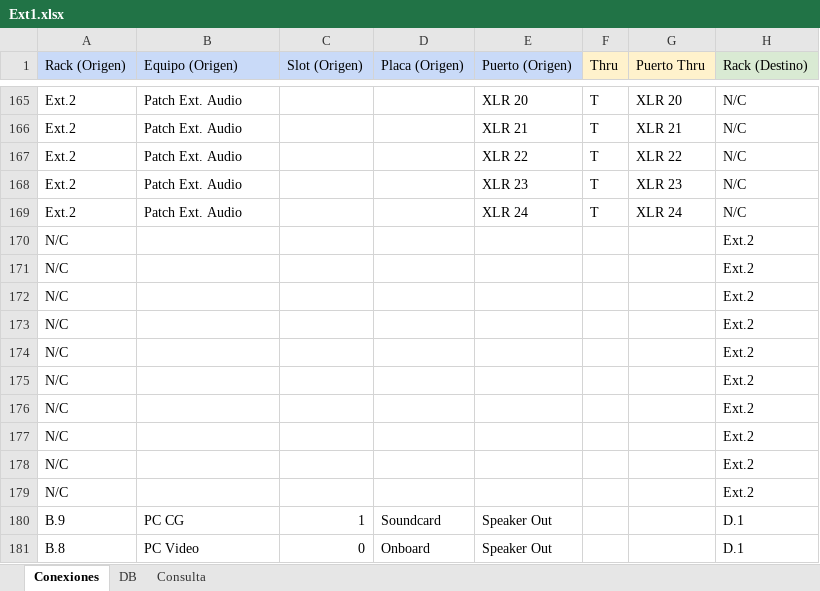
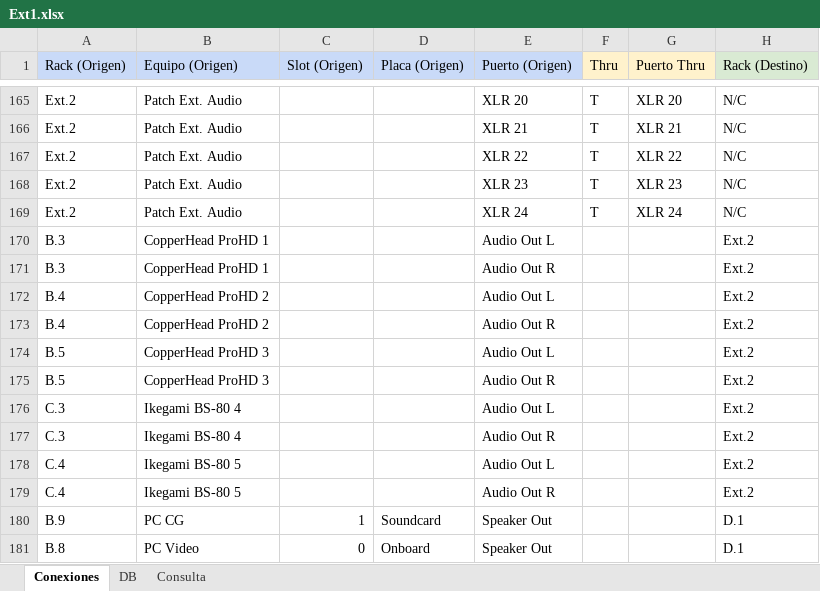
Before and after one commit to mmuccillo55/A7K9X2QF, an Excel workbook: Ext1.xlsx, sheet Conexiones, drawn as a sheet; only a part is shown, gaps mark what is left out; values as stored, in another font and other column widths than the file's, no borders; charts and pictures and conditional formats not drawn; the diff covers the shown part only; the diff names each change by its address in the sheet, - before the commit and + after, or states it on an @@ line.

```diff
--- a/Ext1.xlsx (sheet Conexiones)
+++ b/Ext1.xlsx (sheet Conexiones)
-A170:A171 (Rack (Origen)): N/C
+A170:A171 (Rack (Origen)): B.3
-B170:B171 (Equipo (Origen)): (empty)
+B170:B171 (Equipo (Origen)): CopperHead ProHD 1
-E170 (Puerto (Origen)): (empty)
+E170 (Puerto (Origen)): Audio Out L
-E171 (Puerto (Origen)): (empty)
+E171 (Puerto (Origen)): Audio Out R
-A172:A173 (Rack (Origen)): N/C
+A172:A173 (Rack (Origen)): B.4
-B172:B173 (Equipo (Origen)): (empty)
+B172:B173 (Equipo (Origen)): CopperHead ProHD 2
-E172 (Puerto (Origen)): (empty)
+E172 (Puerto (Origen)): Audio Out L
-E173 (Puerto (Origen)): (empty)
+E173 (Puerto (Origen)): Audio Out R
-A174:A175 (Rack (Origen)): N/C
+A174:A175 (Rack (Origen)): B.5
-B174:B175 (Equipo (Origen)): (empty)
+B174:B175 (Equipo (Origen)): CopperHead ProHD 3
-E174 (Puerto (Origen)): (empty)
+E174 (Puerto (Origen)): Audio Out L
-E175 (Puerto (Origen)): (empty)
+E175 (Puerto (Origen)): Audio Out R
-A176:A177 (Rack (Origen)): N/C
+A176:A177 (Rack (Origen)): C.3
-B176:B177 (Equipo (Origen)): (empty)
+B176:B177 (Equipo (Origen)): Ikegami BS-80 4
-E176 (Puerto (Origen)): (empty)
+E176 (Puerto (Origen)): Audio Out L
-E177 (Puerto (Origen)): (empty)
+E177 (Puerto (Origen)): Audio Out R
-A178:A179 (Rack (Origen)): N/C
+A178:A179 (Rack (Origen)): C.4
-B178:B179 (Equipo (Origen)): (empty)
+B178:B179 (Equipo (Origen)): Ikegami BS-80 5
-E178 (Puerto (Origen)): (empty)
+E178 (Puerto (Origen)): Audio Out L
-E179 (Puerto (Origen)): (empty)
+E179 (Puerto (Origen)): Audio Out R
```
Also changed, not shown: 30 edited cells elsewhere in this sheet, sheet Consulta.
